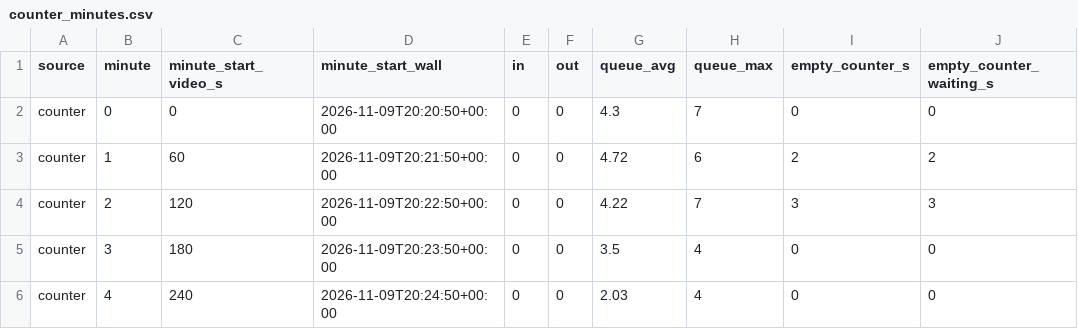
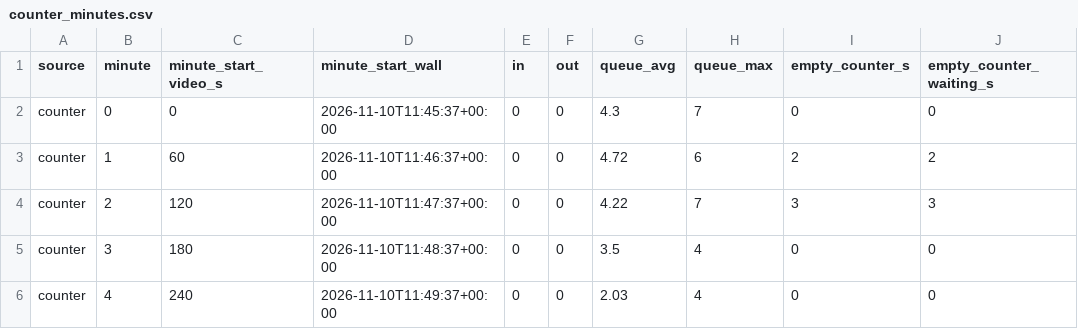
Before and after one commit to Shokhbek07/store-camera-analytics, a CSV file: results/eval/counter_1720/counter_minutes.csv, drawn as a sheet; only a part is shown; the diff names each change by its address in the sheet, - before the commit and + after, or states it on an @@ line.

```diff
--- a/results/eval/counter_1720/counter_minutes.csv
+++ b/results/eval/counter_1720/counter_minutes.csv
-D2 (minute_start_wall): 2026-11-09T20:20:50+00:00
+D2 (minute_start_wall): 2026-11-10T11:45:37+00:00
-D3 (minute_start_wall): 2026-11-09T20:21:50+00:00
+D3 (minute_start_wall): 2026-11-10T11:46:37+00:00
-D4 (minute_start_wall): 2026-11-09T20:22:50+00:00
+D4 (minute_start_wall): 2026-11-10T11:47:37+00:00
-D5 (minute_start_wall): 2026-11-09T20:23:50+00:00
+D5 (minute_start_wall): 2026-11-10T11:48:37+00:00
-D6 (minute_start_wall): 2026-11-09T20:24:50+00:00
+D6 (minute_start_wall): 2026-11-10T11:49:37+00:00
```
Also changed, not shown: results/eval/counter_1650/counter_minutes.csv, results/eval/counter_1735/counter_minutes.csv, 24 other files.
